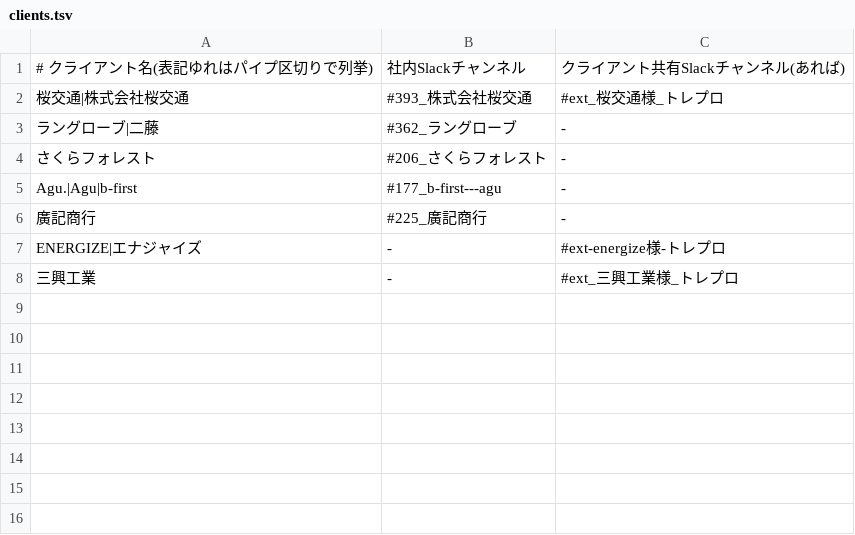
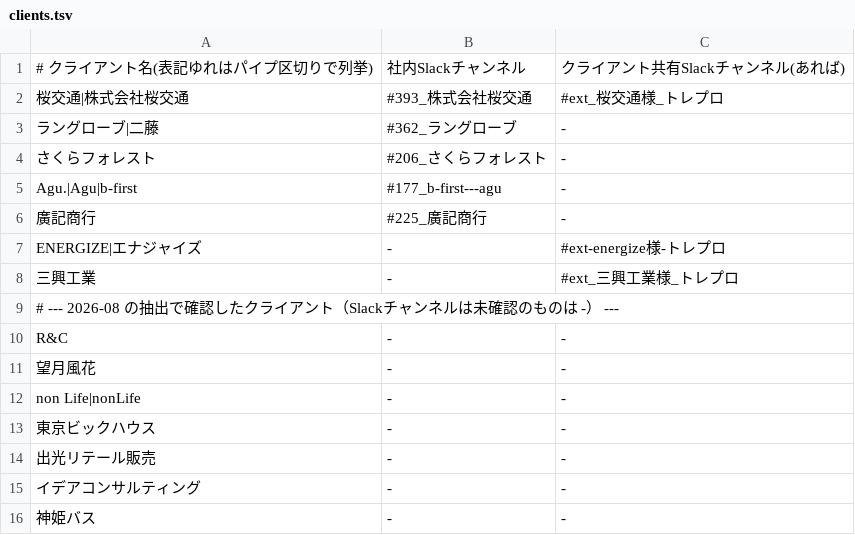
Before and after one commit to y-minami-oss/-, a TSV file: .claude/skills/meeting-transcript/clients.tsv, drawn as a sheet.

Commit message:
8月分の抽出で分かった注意点をスキルに反映
- ファイル名に「様」を入れるとパス処理で化けてファイルを渡せなくなるため、
  ファイル名からは落とす規則を追記
- カレンダーに添付が残っていてもドキュメント本体が削除されている場合があるため、
  黙って飛ばさず取得できなかった会議として報告する規則を追記
- クライアント退出後も録画が続き社内の率直な会話が入っている回があるため、
  取り扱い注意を明記する規則を追記
- clients.tsv に8月に登場したクライアントを追記

```diff
--- a/.claude/skills/meeting-transcript/clients.tsv
+++ b/.claude/skills/meeting-transcript/clients.tsv
@@ -8 +8,9 @@ ENERGIZE|エナジャイズ	-	#ext-energize様-トレプロ
 三興工業	-	#ext_三興工業様_トレプロ
+# --- 2026-08 の抽出で確認したクライアント（Slackチャンネルは未確認のものは -） ---
+R&C	-	-
+望月風花	-	-
+non Life|nonLife	-	-
+東京ビックハウス	-	-
+出光リテール販売	-	-
+イデアコンサルティング	-	-
+神姫バス	-	-
```
Also changed, not shown: 1 other file.
